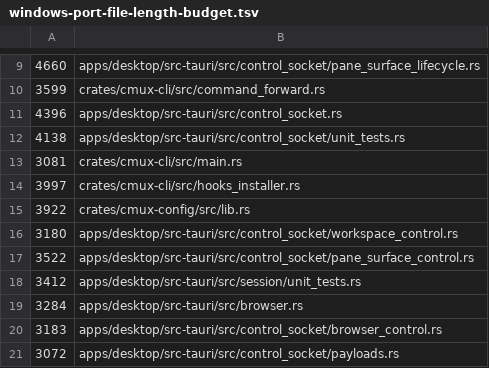
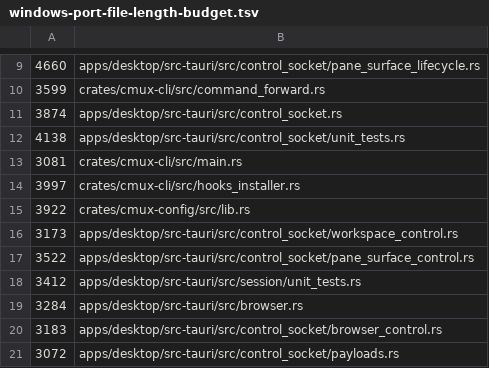
Before and after one commit to ashlrai/ashlr-mux, a TSV file: .github/windows-port-file-length-budget.tsv, drawn as a sheet; only a part is shown, gaps mark what is left out.

```diff
--- a/.github/windows-port-file-length-budget.tsv
+++ b/.github/windows-port-file-length-budget.tsv
@@ -10,3 +10,3 @@
 3599	crates/cmux-cli/src/command_forward.rs
-4396	apps/desktop/src-tauri/src/control_socket.rs
+3874	apps/desktop/src-tauri/src/control_socket.rs
 4138	apps/desktop/src-tauri/src/control_socket/unit_tests.rs
@@ -15,3 +15,3 @@
 3922	crates/cmux-config/src/lib.rs
-3180	apps/desktop/src-tauri/src/control_socket/workspace_control.rs
+3173	apps/desktop/src-tauri/src/control_socket/workspace_control.rs
 3522	apps/desktop/src-tauri/src/control_socket/pane_surface_control.rs
```
Also changed, not shown: 3 other files.
